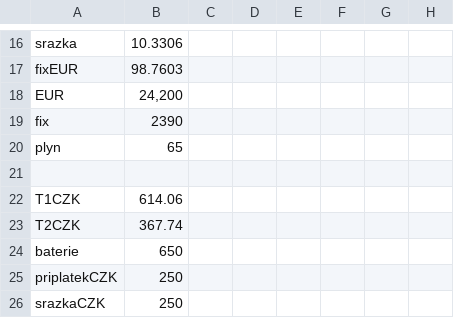
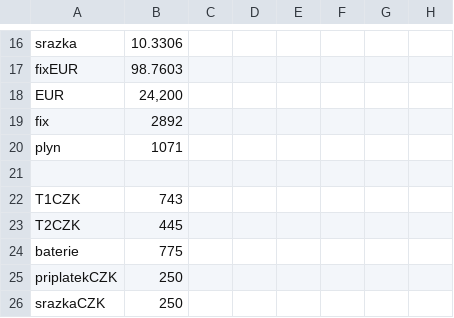
Before and after one commit to bytdvorce/P5-ote-monitor1, a CSV file: hdo500.csv, drawn as a sheet; only a part is shown, gaps mark what is left out; the diff names each change by its address in the sheet, - before the commit and + after, or states it on an @@ line.

Commit message:
Update hdo500.csv
aktualni ceny s dph. Baterie 62000 CZK / 8000 cyklu /0,010 MWh

```diff
--- a/hdo500.csv
+++ b/hdo500.csv
-B19: 2390
+B19: 2892
-B20: 65
+B20: 1071
-B22: 614.06
+B22: 743
-B23: 367.74
+B23: 445
-B24: 650
+B24: 775
```
